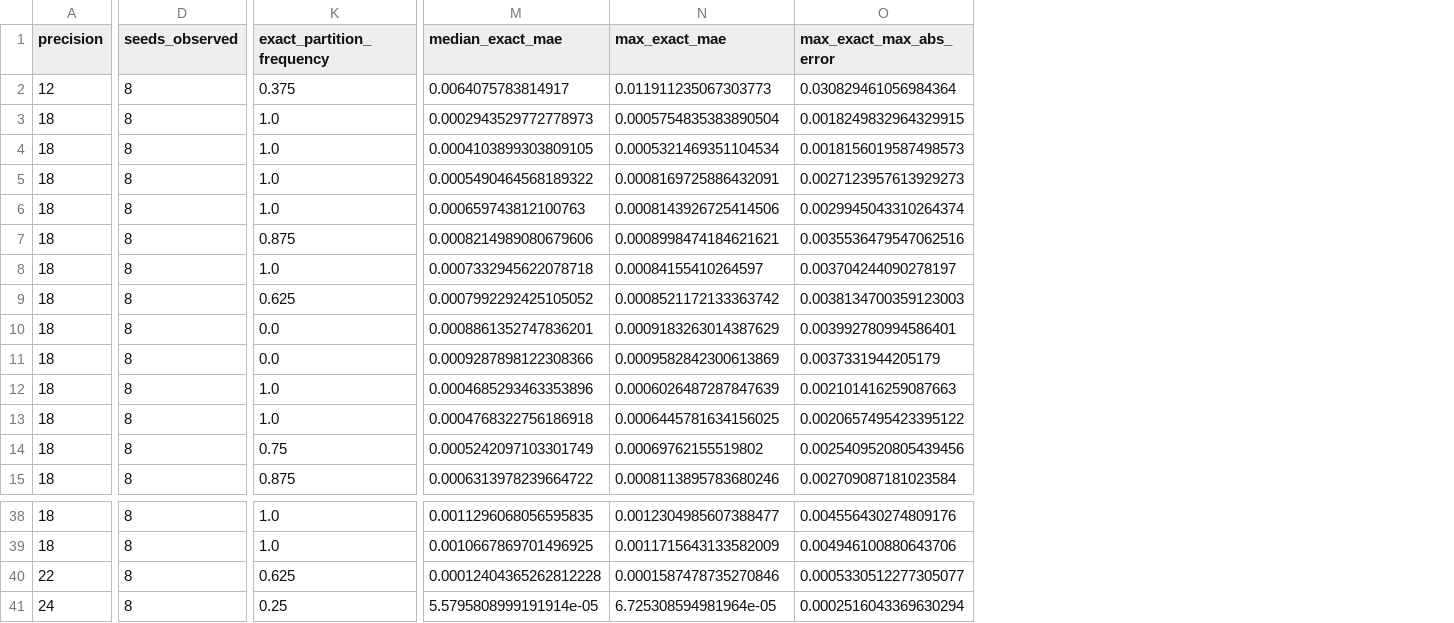
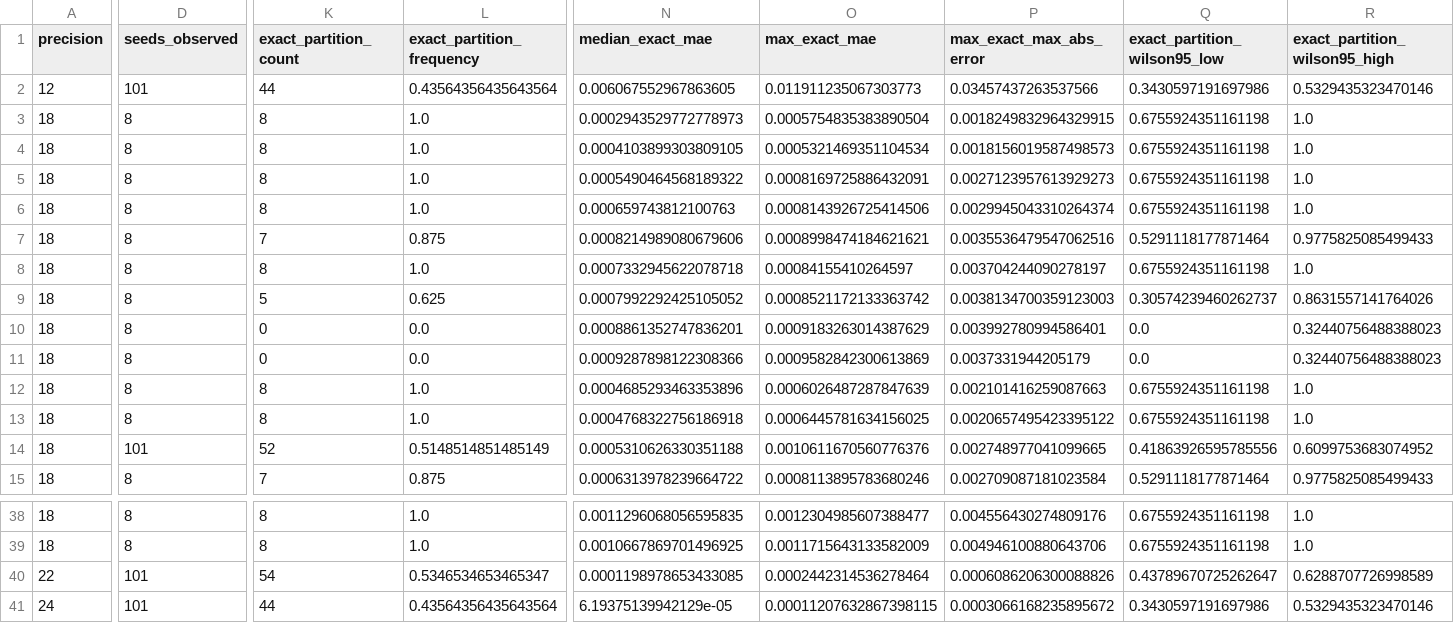
Before and after one commit to jessicabonnie/hammock, a CSV file: experiments/maurano_dhs_rehash_validation/results/summaries/rehash_precision_aggregates.csv, drawn as a sheet; only a part is shown, gaps mark what is left out; addresses are those after the commit; the diff covers the shown part only; the diff names each change by its address in the sheet, - before the commit and + after, or states it on an @@ line.

Commit message:
Record 101-seed rehash validation

```diff
--- a/experiments/maurano_dhs_rehash_validation/results/summaries/rehash_precision_aggregates.csv
+++ b/experiments/maurano_dhs_rehash_validation/results/summaries/rehash_precision_aggregates.csv
+column K (exact_partition_count), rows 2-15: 44 | 8 | 8 | 8 | 8 | 7 | 8 | 5 | 0 | 0 | 8 | 8 | 52 | 7; rows 38-41: 8 | 8 | 54 | 44
+column Q (exact_partition_wilson95_low), rows 2-15: 0.3430597191697986 | 0.6755924351161198 | 0.6755924351161198 | 0.6755924351161198 | 0.6755924351161198 | 0.5291118177871464 | 0.6755924351161198 | 0.30574239460262737 | 0.0 | 0.0 | 0.6755924351161198 | 0.6755924351161198 | 0.41863926595785556 | 0.5291118177871464; rows 38-41: 0.6755924351161198 | 0.6755924351161198 | 0.43789670725262647 | 0.3430597191697986
+column R (exact_partition_wilson95_high), rows 2-15: 0.5329435323470146 | 1.0 | 1.0 | 1.0 | 1.0 | 0.9775825085499433 | 1.0 | 0.8631557141764026 | 0.32440756488388023 | 0.32440756488388023 | 1.0 | 1.0 | 0.6099753683074952 | 0.9775825085499433; rows 38-41: 1.0 | 1.0 | 0.6288707726998589 | 0.5329435323470146
-D2 (seeds_observed): 8
+D2 (seeds_observed): 101
-L2 (exact_partition_frequency): 0.375
+L2 (exact_partition_frequency): 0.43564356435643564
-N2 (median_exact_mae): 0.0064075783814917
+N2 (median_exact_mae): 0.006067552967863605
-P2 (max_exact_max_abs_error): 0.030829461056984364
+P2 (max_exact_max_abs_error): 0.03457437263537566
-D14 (seeds_observed): 8
+D14 (seeds_observed): 101
-L14 (exact_partition_frequency): 0.75
+L14 (exact_partition_frequency): 0.5148514851485149
-N14 (median_exact_mae): 0.0005242097103301749
+N14 (median_exact_mae): 0.0005310626330351188
-O14 (max_exact_mae): 0.00069762155519802
+O14 (max_exact_mae): 0.0010611670560776376
-P14 (max_exact_max_abs_error): 0.0025409520805439456
+P14 (max_exact_max_abs_error): 0.002748977041099665
-D40:D41 (seeds_observed): 8
+D40:D41 (seeds_observed): 101
-L40 (exact_partition_frequency): 0.625
+L40 (exact_partition_frequency): 0.5346534653465347
-N40 (median_exact_mae): 0.00012404365262812228
+N40 (median_exact_mae): 0.0001198978653433085
-O40 (max_exact_mae): 0.0001587478735270846
+O40 (max_exact_mae): 0.0002442314536278464
-P40 (max_exact_max_abs_error): 0.0005330512277305077
+P40 (max_exact_max_abs_error): 0.0006086206300088826
-L41 (exact_partition_frequency): 0.25
+L41 (exact_partition_frequency): 0.43564356435643564
-N41 (median_exact_mae): 5.5795808999191914e-05
+N41 (median_exact_mae): 6.19375139942129e-05
-O41 (max_exact_mae): 6.725308594981964e-05
+O41 (max_exact_mae): 0.00011207632867398115
-P41 (max_exact_max_abs_error): 0.0002516043369630294
+P41 (max_exact_max_abs_error): 0.0003066168235895672
```
Also changed, not shown: 3 edited cells elsewhere in this file, 7 other files.
